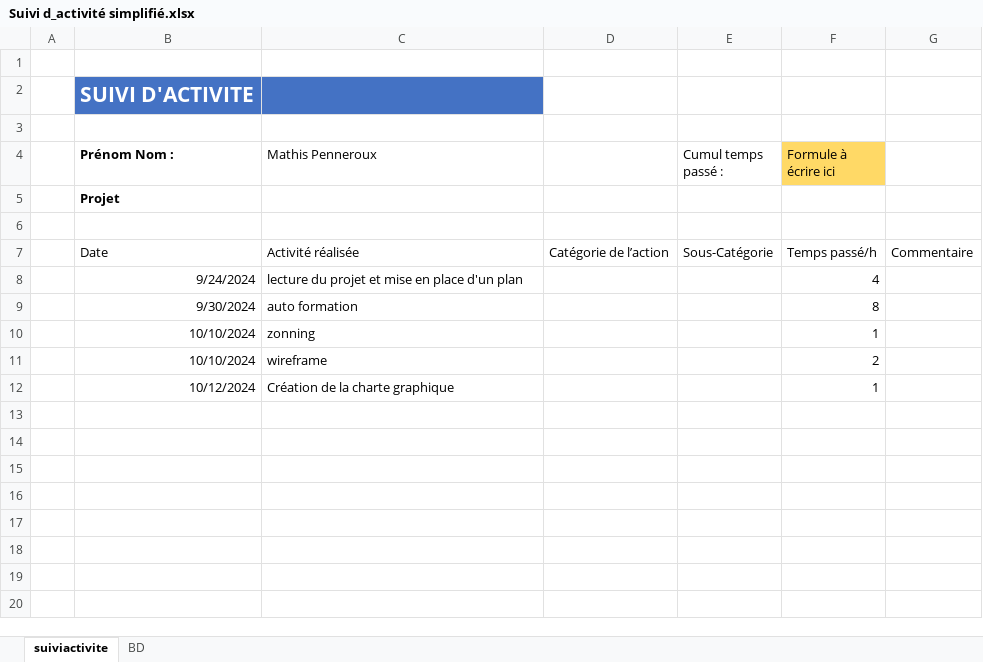
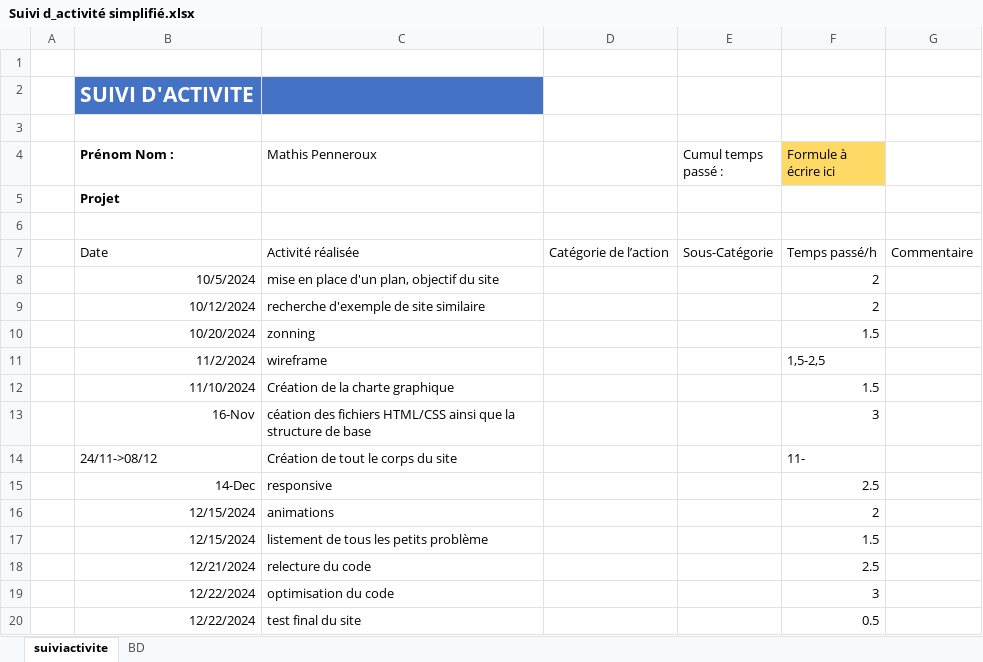
Before and after one commit to mathis9551/S-raphin_Paryss, an Excel workbook: Suivi d_activité simplifié.xlsx, sheet suiviactivite, drawn as a sheet; values as stored, in another font and other column widths than the file's, no borders; table styles not drawn; removed rows and columns are numbered as before the commit, all else as after; the diff names each change by its address in the sheet, - before the commit and + after, or states it on an @@ line.

```diff
--- a/Suivi d_activité simplifié.xlsx (sheet suiviactivite)
+++ b/Suivi d_activité simplifié.xlsx (sheet suiviactivite)
-row 8:  | 9/24/2024 | lecture du projet et mise en place d'un plan |  |  | 4
-row 9:  | 9/30/2024 | auto formation |  |  | 8
-row 10:  | 10/10/2024 | zonning |  |  | 1
+row 8:  | 10/5/2024 | mise en place d'un plan, objectif du site |  |  | 2
-B9 (Prénom Nom :): 10/10/2024
+B9 (Prénom Nom :): 10/12/2024
-C9 (Mathis Penneroux): wireframe
+C9 (Mathis Penneroux): recherche d'exemple de site similaire
+row 10:  | 10/20/2024 | zonning |  |  | 1.5
+row 11:  | 11/2/2024 | wireframe |  |  | 1,5-2,5
-B12 (Prénom Nom :): 10/12/2024
+B12 (Prénom Nom :): 11/10/2024
-F12 (Formule à écrire ici): 1
+F12 (Formule à écrire ici): 1.5
+row 13:  | 16-Nov | céation des fichiers HTML/CSS ainsi que la structure de base |  |  | 3
+row 14:  | 24/11->08/12 | Création de tout le corps du site |  |  | 11-
+row 15:  | 14-Dec | responsive |  |  | 2.5
+row 16:  | 12/15/2024 | animations |  |  | 2
+row 17:  | 12/15/2024 | listement de tous les petits problème |  |  | 1.5
+row 18:  | 12/21/2024 | relecture du code |  |  | 2.5
+row 19:  | 12/22/2024 | optimisation du code |  |  | 3
+row 20:  | 12/22/2024 | test final du site |  |  | 0.5
```
Also changed, not shown: 12 other files.
